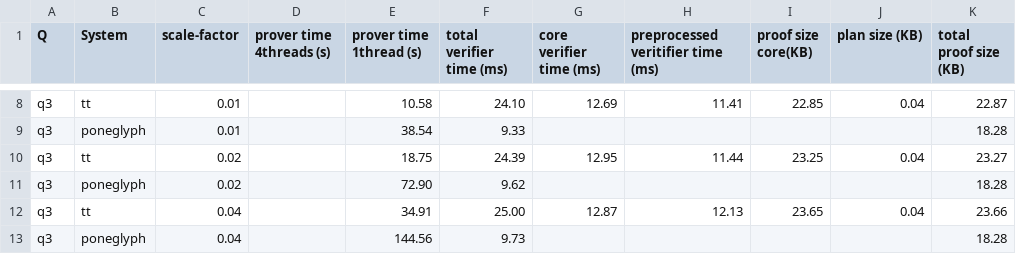
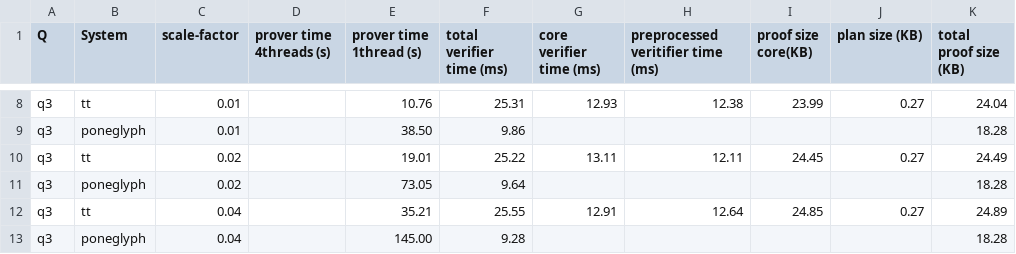
Before and after one commit to arkworks-rs/truth-table, a CSV file: tt-results/tidy/tpch_pgn.csv, drawn as a sheet; only a part is shown, gaps mark what is left out; the diff covers the shown part only; the diff names each change by its address in the sheet, - before the commit and + after, or states it on an @@ line.

```diff
--- a/tt-results/tidy/tpch_pgn.csv
+++ b/tt-results/tidy/tpch_pgn.csv
-E8 (prover time 1thread (s)): 10.58
+E8 (prover time 1thread (s)): 10.76
-F8 (total verifier time (ms)): 24.10
+F8 (total verifier time (ms)): 25.31
-G8 (core verifier time (ms)): 12.69
+G8 (core verifier time (ms)): 12.93
-H8: 11.41
+H8: 12.38
-I8 (proof size core(KB)): 22.85
+I8 (proof size core(KB)): 23.99
-J8 (plan size (KB)): 0.04
+J8 (plan size (KB)): 0.27
-K8 (total proof size (KB)): 22.87
+K8 (total proof size (KB)): 24.04
-E9 (prover time 1thread (s)): 38.54
+E9 (prover time 1thread (s)): 38.50
-F9 (total verifier time (ms)): 9.33
+F9 (total verifier time (ms)): 9.86
-E10 (prover time 1thread (s)): 18.75
+E10 (prover time 1thread (s)): 19.01
-F10 (total verifier time (ms)): 24.39
+F10 (total verifier time (ms)): 25.22
-G10 (core verifier time (ms)): 12.95
+G10 (core verifier time (ms)): 13.11
-H10: 11.44
+H10: 12.11
-I10 (proof size core(KB)): 23.25
+I10 (proof size core(KB)): 24.45
-J10 (plan size (KB)): 0.04
+J10 (plan size (KB)): 0.27
-K10 (total proof size (KB)): 23.27
+K10 (total proof size (KB)): 24.49
-E11 (prover time 1thread (s)): 72.90
+E11 (prover time 1thread (s)): 73.05
-F11 (total verifier time (ms)): 9.62
+F11 (total verifier time (ms)): 9.64
-E12 (prover time 1thread (s)): 34.91
+E12 (prover time 1thread (s)): 35.21
-F12 (total verifier time (ms)): 25.00
+F12 (total verifier time (ms)): 25.55
-G12 (core verifier time (ms)): 12.87
+G12 (core verifier time (ms)): 12.91
-H12: 12.13
+H12: 12.64
-I12 (proof size core(KB)): 23.65
+I12 (proof size core(KB)): 24.85
-J12 (plan size (KB)): 0.04
+J12 (plan size (KB)): 0.27
-K12 (total proof size (KB)): 23.66
+K12 (total proof size (KB)): 24.89
-E13 (prover time 1thread (s)): 144.56
+E13 (prover time 1thread (s)): 145.00
-F13 (total verifier time (ms)): 9.73
+F13 (total verifier time (ms)): 9.28
```
Also changed, not shown: 128 edited cells elsewhere in this file, tt-results/tidy/tpch.csv, 39 other files.
